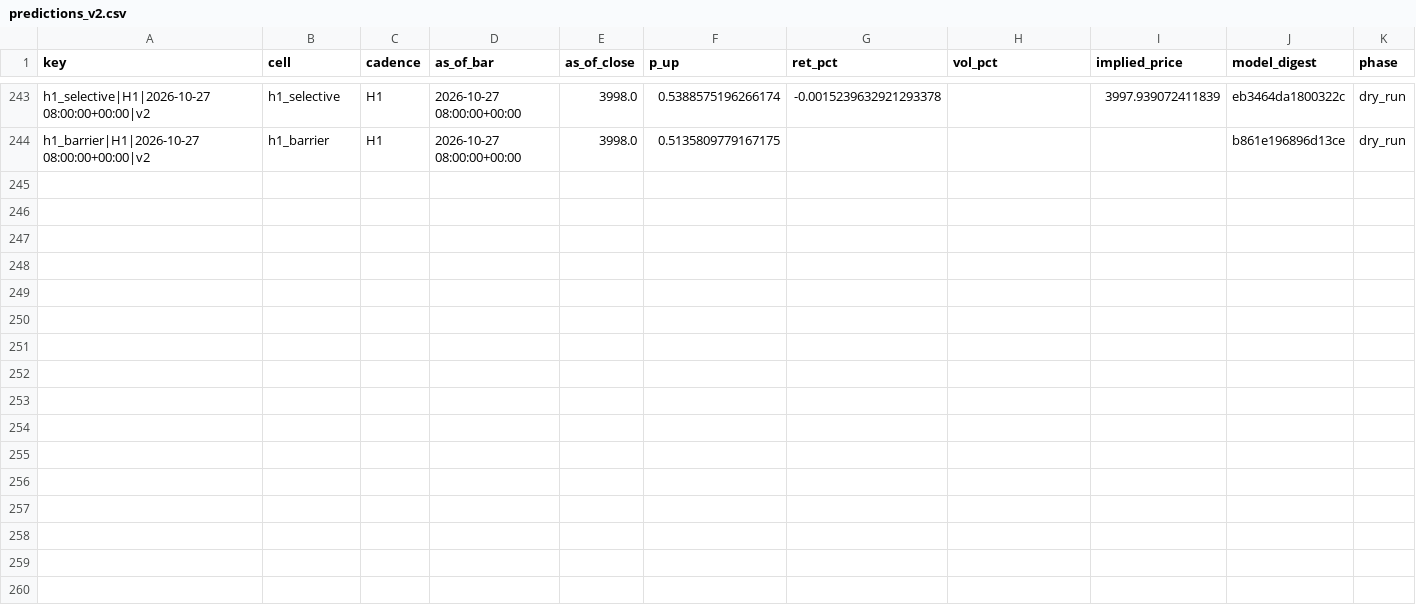
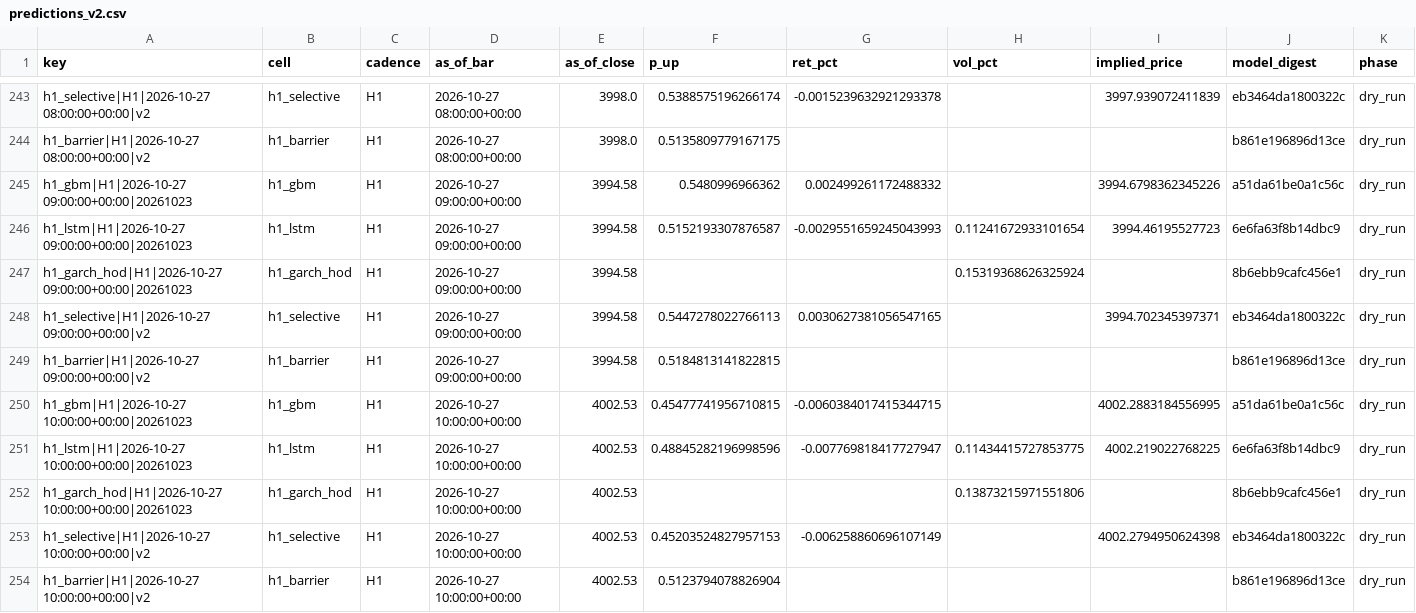
Before and after one commit to velizarMitov/EURUSD-prophet, a CSV file: results/gold/forward/predictions_v2.csv, drawn as a sheet; only a part is shown, gaps mark what is left out; rows hold the shown columns only; the diff names each change by its address in the sheet, - before the commit and + after, or states it on an @@ line.

Commit message:
feat(gold-gvz): Implement GVZ integration for gold volatility forecasting
- Added new module `src/gold/gvz.py` to acquire and manage GVZ data from FRED and yfinance.
- Integrated GVZ logging into the existing gold logger, appending daily observations and settlements.
- Updated API to serve GVZ data alongside existing gold forecasts, ensuring read-only access.
- Introduced a morning-check card on the `/gold` page displaying GVZ alongside LSTM forecasts.
- Configured new settings for GVZ in `src/gold/gold_config_v2.json`, maintaining existing configurations.
- Ensured all changes adhere to existing constraints, with no impact on current gold output schemas.
- Added comprehensive tests to validate the new functionality and ensure no regressions in existing features.

```diff
--- a/results/gold/forward/predictions_v2.csv
+++ b/results/gold/forward/predictions_v2.csv
+row 245: h1_gbm|H1|2026-10-27 09:00:00+00:00|20261023 | h1_gbm | H1 | 2026-10-27 09:00:00+00:00 | 3994.58 | 0.5480996966362 | 0.002499261172488332 |  | 3994.6798362345226 | a51da61be0a1c56c | dry_run
+row 246: h1_lstm|H1|2026-10-27 09:00:00+00:00|20261023 | h1_lstm | H1 | 2026-10-27 09:00:00+00:00 | 3994.58 | 0.5152193307876587 | -0.0029551659245043993 | 0.11241672933101654 | 3994.46195527723 | 6e6fa63f8b14dbc9 | dry_run
+row 247: h1_garch_hod|H1|2026-10-27 09:00:00+00:00|20261023 | h1_garch_hod | H1 | 2026-10-27 09:00:00+00:00 | 3994.58 |  |  | 0.15319368626325924 |  | 8b6ebb9cafc456e1 | dry_run
+row 248: h1_selective|H1|2026-10-27 09:00:00+00:00|v2 | h1_selective | H1 | 2026-10-27 09:00:00+00:00 | 3994.58 | 0.5447278022766113 | 0.0030627381056547165 |  | 3994.702345397371 | eb3464da1800322c | dry_run
+row 249: h1_barrier|H1|2026-10-27 09:00:00+00:00|v2 | h1_barrier | H1 | 2026-10-27 09:00:00+00:00 | 3994.58 | 0.5184813141822815 |  |  |  | b861e196896d13ce | dry_run
+row 250: h1_gbm|H1|2026-10-27 10:00:00+00:00|20261023 | h1_gbm | H1 | 2026-10-27 10:00:00+00:00 | 4002.53 | 0.45477741956710815 | -0.0060384017415344715 |  | 4002.2883184556995 | a51da61be0a1c56c | dry_run
+row 251: h1_lstm|H1|2026-10-27 10:00:00+00:00|20261023 | h1_lstm | H1 | 2026-10-27 10:00:00+00:00 | 4002.53 | 0.48845282196998596 | -0.007769818417727947 | 0.11434415727853775 | 4002.219022768225 | 6e6fa63f8b14dbc9 | dry_run
+row 252: h1_garch_hod|H1|2026-10-27 10:00:00+00:00|20261023 | h1_garch_hod | H1 | 2026-10-27 10:00:00+00:00 | 4002.53 |  |  | 0.13873215971551806 |  | 8b6ebb9cafc456e1 | dry_run
+row 253: h1_selective|H1|2026-10-27 10:00:00+00:00|v2 | h1_selective | H1 | 2026-10-27 10:00:00+00:00 | 4002.53 | 0.45203524827957153 | -0.006258860696107149 |  | 4002.2794950624398 | eb3464da1800322c | dry_run
+row 254: h1_barrier|H1|2026-10-27 10:00:00+00:00|v2 | h1_barrier | H1 | 2026-10-27 10:00:00+00:00 | 4002.53 | 0.5123794078826904 |  |  |  | b861e196896d13ce | dry_run
```
Also changed, not shown: results/gold/forward/health.csv, results/gold/forward/predictions.csv, 13 other files.
